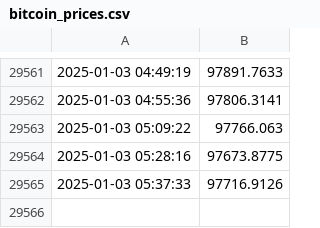
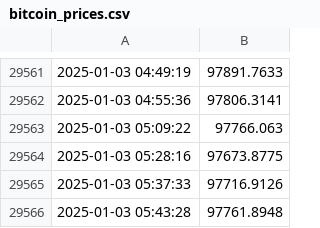
Before and after one commit to CodeWanderer254/Bitcoin-prices, a CSV file: bitcoin_prices.csv, drawn as a sheet; only a part is shown, gaps mark what is left out.

Commit message:
Update bitcoin_prices.csv with new prices

```diff
--- a/bitcoin_prices.csv
+++ b/bitcoin_prices.csv
@@ -29565 +29565,2 @@
 2025-01-03 05:37:33,97716.9126
+2025-01-03 05:43:28,97761.8948
```
